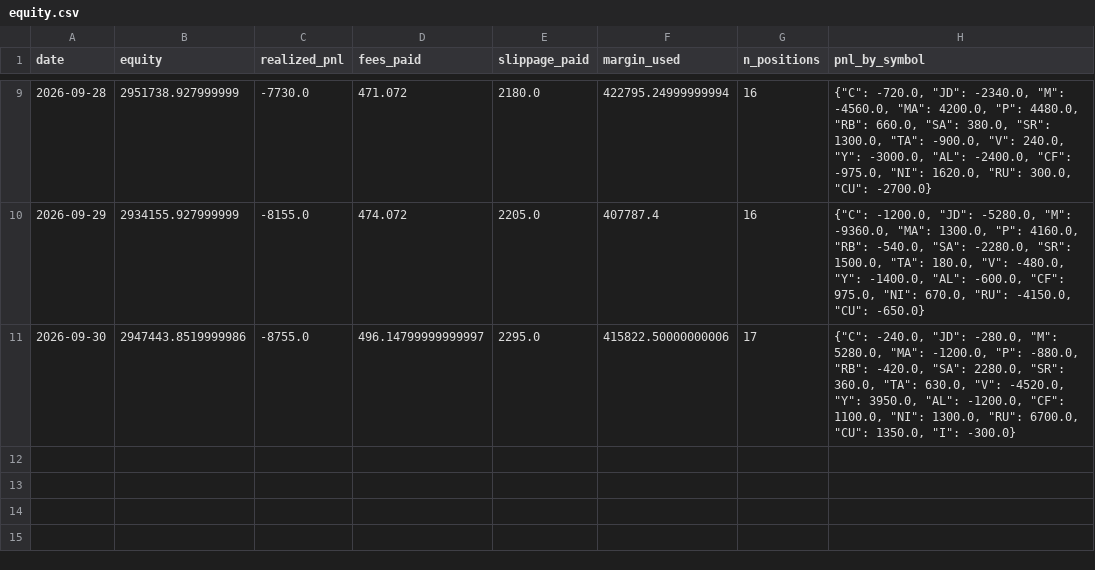
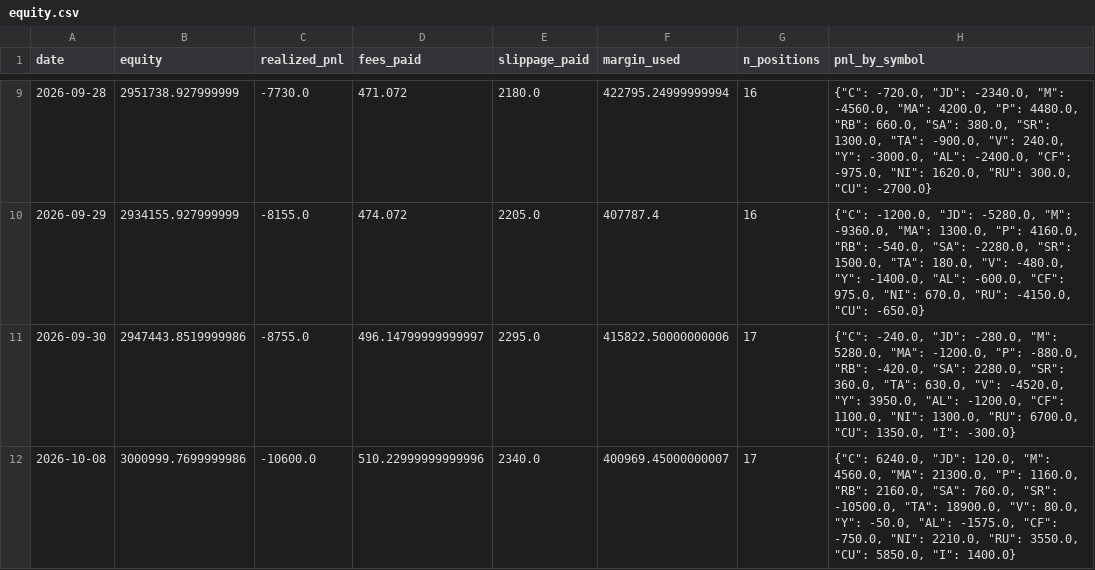
Before and after one commit to goodzcyabc/cta-china-futures, a CSV file: paper/v01/equity.csv, drawn as a sheet; only a part is shown, gaps mark what is left out; the diff names each change by its address in the sheet, - before the commit and + after, or states it on an @@ line.

Commit message:
paper: 2026-10-08

```diff
--- a/paper/v01/equity.csv
+++ b/paper/v01/equity.csv
+row 12: 2026-10-08 | 3000999.7699999986 | -10600.0 | 510.22999999999996 | 2340.0 | 400969.45000000007 | 17 | {"C": 6240.0, "JD": 120.0, "M": 4560.0, "MA": 21300.0, "P": 1160.0, "RB": 2160.0, "SA": 760.0, "SR": -10500.0, "TA": 18900.0, "V": 80.0, "Y": -50.0, "AL": -1575.0, "CF": -750.0, "NI": 2210.0, "RU": 3550.0, "CU": 5850.0, "I": 1400.0}
```
Also changed, not shown: paper/v01r/equity.csv, paper/v03/equity.csv, 37 other files.
